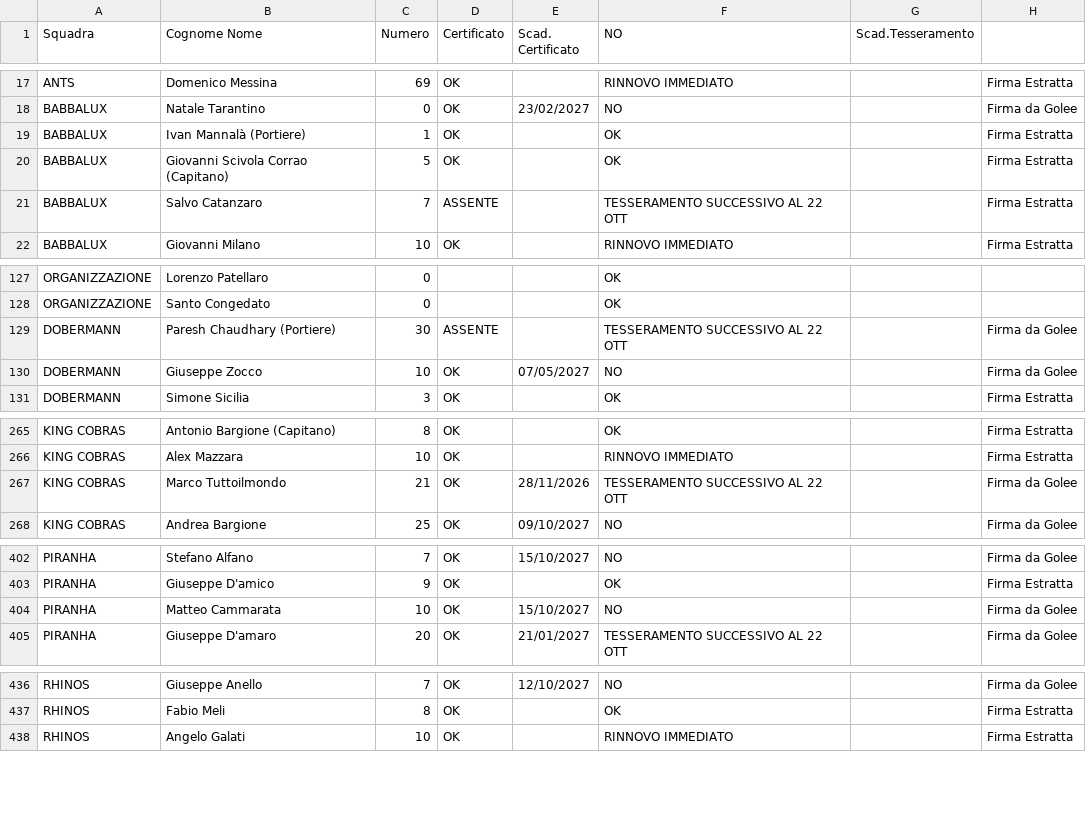
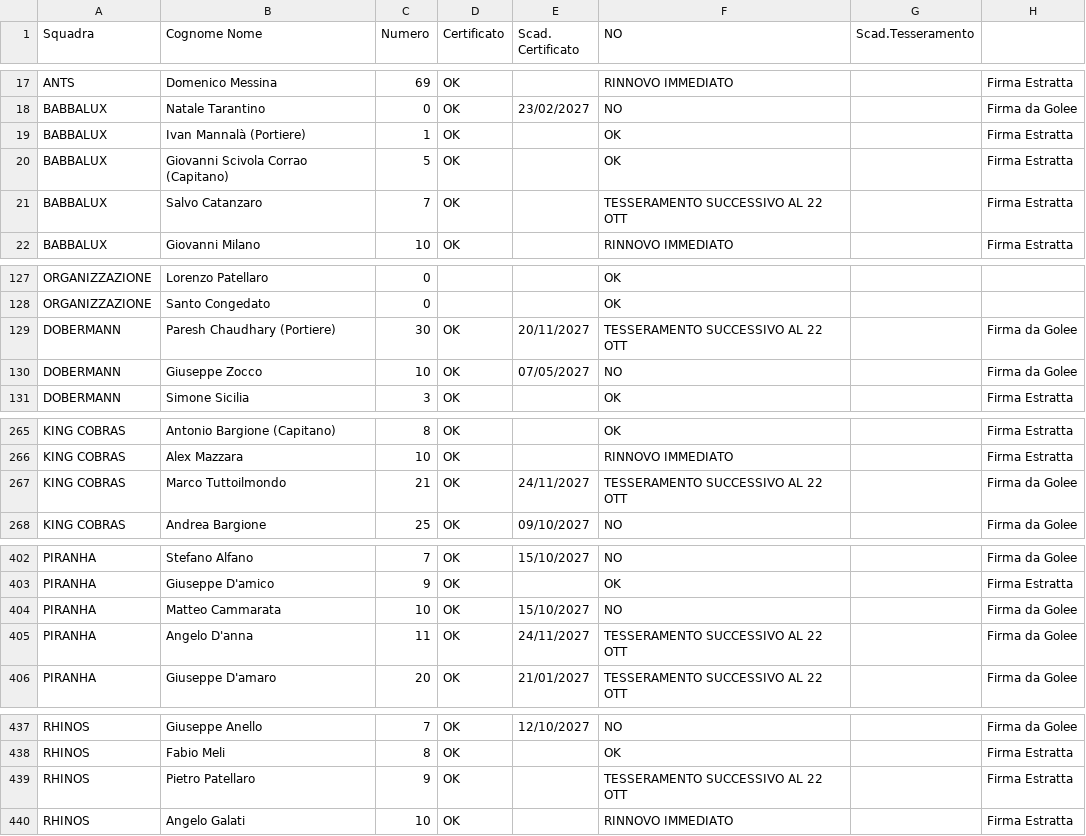
Before and after one commit to lorenzopatellaro17-ui/liste-torneo, a CSV file: squadre.csv, drawn as a sheet; only a part is shown, gaps mark what is left out; the diff covers the shown part only.

Commit message:
Add files via upload

```diff
--- a/squadre.csv
+++ b/squadre.csv
@@ -20,3 +20,3 @@ BABBALUX,Ivan Mannalà (Portiere),1,OK,,OK,,Firma Estratta
 BABBALUX,Giovanni Scivola Corrao (Capitano),5,OK,,OK,,Firma Estratta
-BABBALUX,Salvo Catanzaro,7,ASSENTE,,TESSERAMENTO SUCCESSIVO AL 22 OTT,,Firma Estratta
+BABBALUX,Salvo Catanzaro,7,OK,,TESSERAMENTO SUCCESSIVO AL 22 OTT,,Firma Estratta
 BABBALUX,Giovanni Milano,10,OK,,RINNOVO IMMEDIATO,,Firma Estratta
@@ -128,3 +128,3 @@ ORGANIZZAZIONE,Lorenzo Patellaro,0,,,OK,,
 ORGANIZZAZIONE,Santo Congedato,0,,,OK,,
-DOBERMANN,Paresh Chaudhary (Portiere),30,ASSENTE,,TESSERAMENTO SUCCESSIVO AL 22 OTT,,Firma da Golee
+DOBERMANN,Paresh Chaudhary (Portiere),30,OK,20/11/2027,TESSERAMENTO SUCCESSIVO AL 22 OTT,,Firma da Golee
 DOBERMANN,Giuseppe Zocco,10,OK,07/05/2027,NO,,Firma da Golee
@@ -266,3 +266,3 @@ KING COBRAS,Antonio Bargione (Capitano),8,OK,,OK,,Firma Estratta
 KING COBRAS,Alex Mazzara,10,OK,,RINNOVO IMMEDIATO,,Firma Estratta
-KING COBRAS,Marco Tuttoilmondo,21,OK,28/11/2026,TESSERAMENTO SUCCESSIVO AL 22 OTT,,Firma da Golee
+KING COBRAS,Marco Tuttoilmondo,21,OK,24/11/2027,TESSERAMENTO SUCCESSIVO AL 22 OTT,,Firma da Golee
 KING COBRAS,Andrea Bargione,25,OK,09/10/2027,NO,,Firma da Golee
@@ -404,2 +404,3 @@ PIRANHA,Giuseppe D'amico,9,OK,,OK,,Firma Estratta
 PIRANHA,Matteo Cammarata,10,OK,15/10/2027,NO,,Firma da Golee
+PIRANHA,Angelo D'anna,11,OK,24/11/2027,TESSERAMENTO SUCCESSIVO AL 22 OTT,,Firma da Golee
 PIRANHA,Giuseppe D'amaro,20,OK,21/01/2027,TESSERAMENTO SUCCESSIVO AL 22 OTT,,Firma da Golee
@@ -437,2 +438,3 @@ RHINOS,Giuseppe Anello,7,OK,12/10/2027,NO,,Firma da Golee
 RHINOS,Fabio Meli,8,OK,,OK,,Firma Estratta
+RHINOS,Pietro Patellaro,9,OK,,TESSERAMENTO SUCCESSIVO AL 22 OTT,,Firma Estratta
 RHINOS,Angelo Galati,10,OK,,RINNOVO IMMEDIATO,,Firma Estratta
```
Also changed, not shown: 2 edited cells elsewhere in this file.
